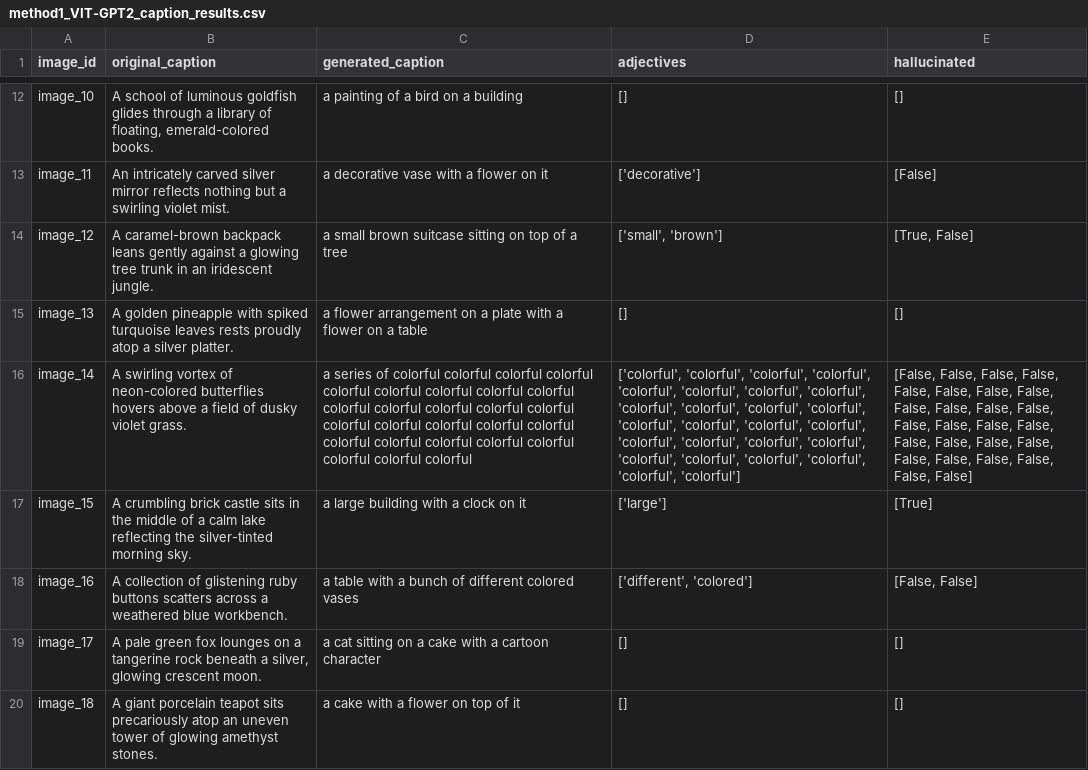
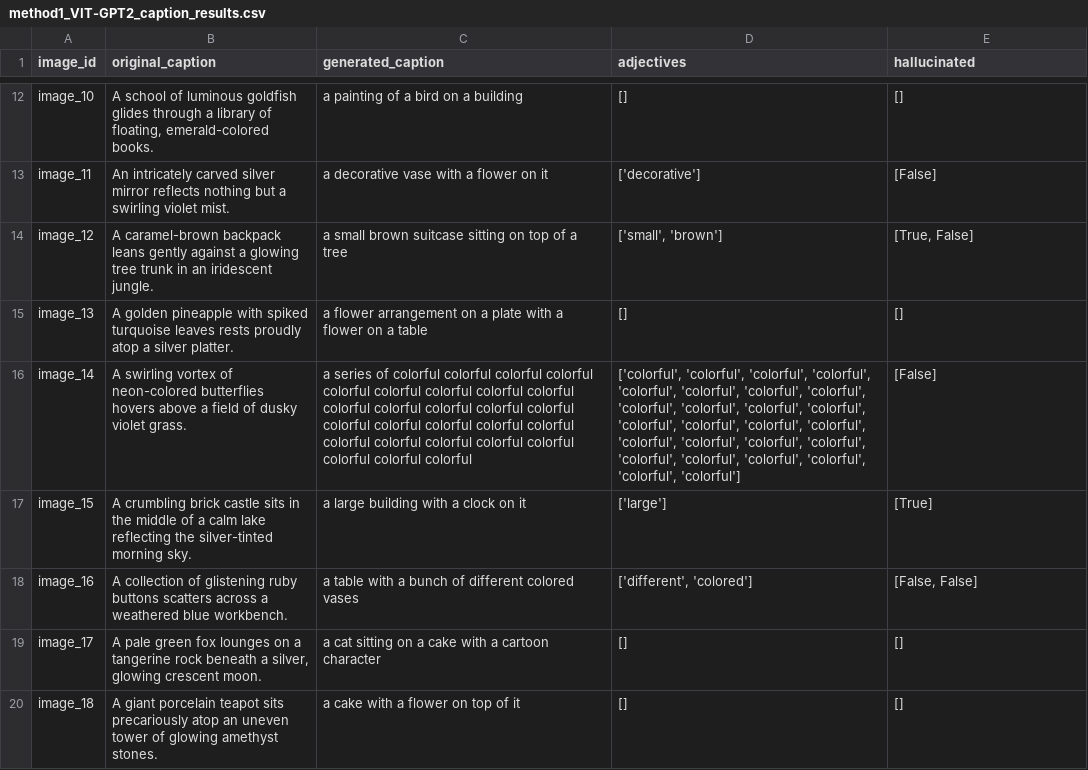
Before and after one commit to khass2024/OpenCHAIR-Adjectives, a CSV file: results/method1_VIT-GPT2_caption_results.csv, drawn as a sheet; only a part is shown, gaps mark what is left out; the diff names each change by its address in the sheet, - before the commit and + after, or states it on an @@ line.

```diff
--- a/results/method1_VIT-GPT2_caption_results.csv
+++ b/results/method1_VIT-GPT2_caption_results.csv
-E16 (hallucinated): [False, False, False, False, False, False, False, False, False, False, False, False, False, False, False, False, False, False, False, False, False, False, False, False, False, False]
+E16 (hallucinated): [False]
```
Also changed, not shown: results/exact_matching_VIT-GPT2_caption_results.csv, results/human_VIT-GPT2_caption_results.csv, 3 other files.
